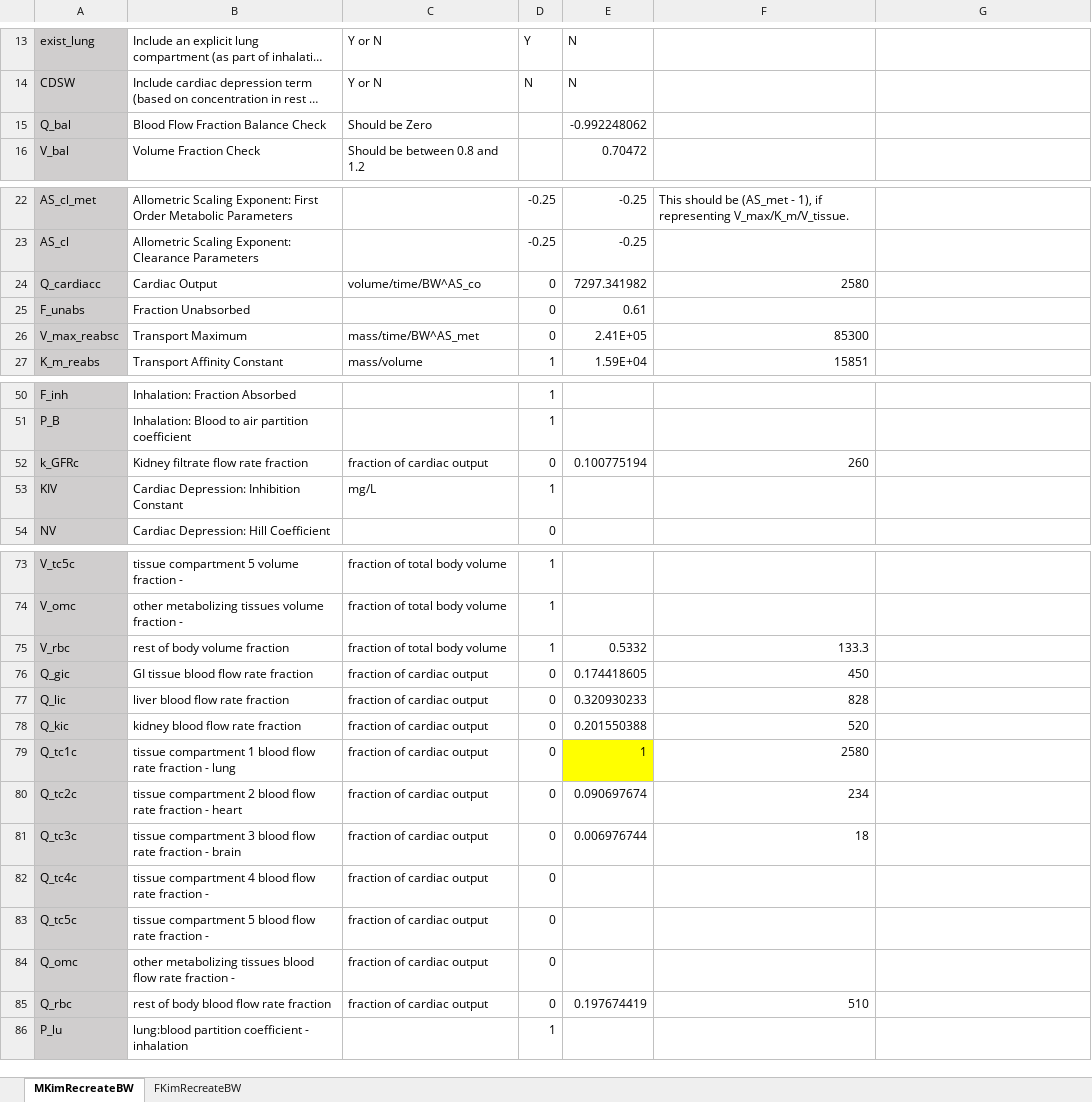
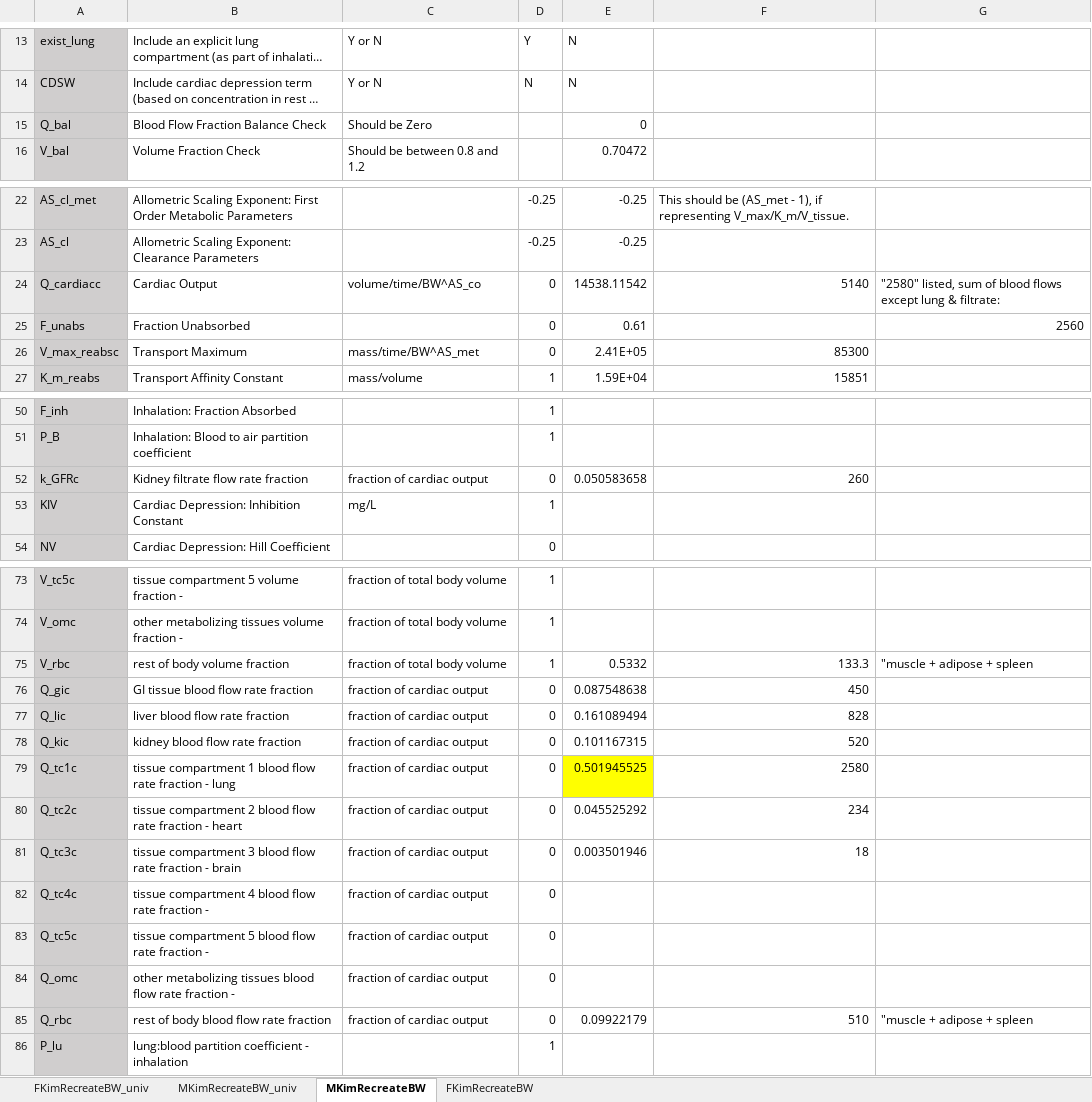
Before and after one commit to schlossman/PBPK_Model_Template_Mod, an Excel workbook: Inputs/PFHxS_template_parameters_Model.xlsx, sheet MKimRecreateBW, drawn as a sheet; only a part is shown, gaps mark what is left out; long unchanged cells end in …; values as stored, in another font and other column widths than the file's, no borders; conditional formats not drawn; the diff names each change by its address in the sheet, - before the commit and + after, or states it on an @@ line.

Commit message:
New tabs added to PFHxS_template_parameters_model.xlsx including a lung tissue compartment to pair with the test of a single ("universal") set of blood and gas exchange options.

```diff
--- a/Inputs/PFHxS_template_parameters_Model.xlsx (sheet MKimRecreateBW)
+++ b/Inputs/PFHxS_template_parameters_Model.xlsx (sheet MKimRecreateBW)
+sheet tab: FKimRecreateBW_univ
+sheet tab: MKimRecreateBW_univ
-E15: -0.992248062
+E15: 0
-E24: 7297.341982
+E24: 14538.11542
-F24: 2580
+F24: 5140
-G24: (empty)
+G24: "2580" listed, sum of blood flows except lung & filtrate:
-G25: (empty)
+G25: 2560
-E52: 0.100775194
+E52: 0.050583658
-G75: (empty)
+G75: "muscle + adipose + spleen
-E76: 0.174418605
+E76: 0.087548638
-E77: 0.320930233
+E77: 0.161089494
-E78: 0.201550388
+E78: 0.101167315
-E79: 1
+E79: 0.501945525
-E80: 0.090697674
+E80: 0.045525292
-E81: 0.006976744
+E81: 0.003501946
-E85: 0.197674419
+E85: 0.09922179
-G85: (empty)
+G85: "muscle + adipose + spleen
```
